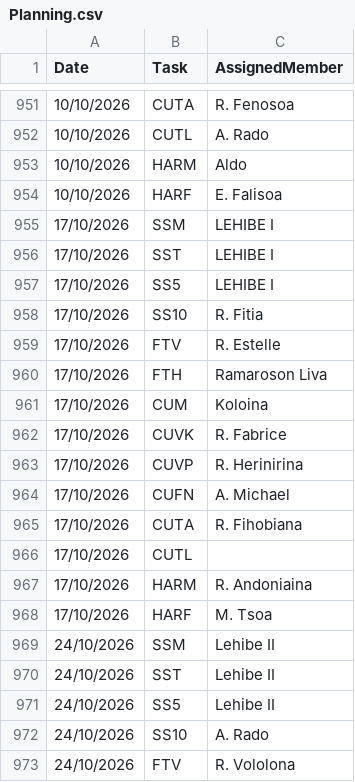
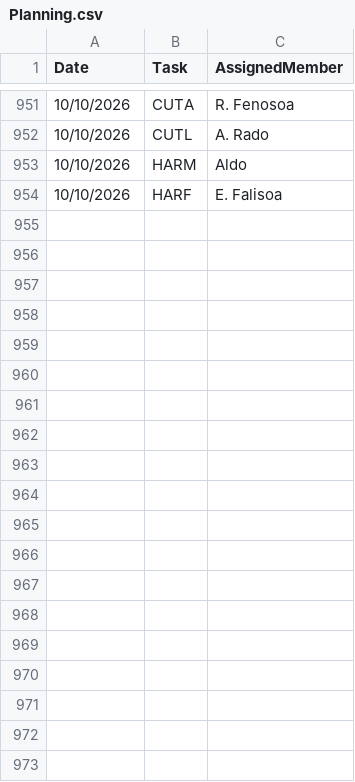
Before and after one commit to nainaw/Schedule, a CSV file: Planning.csv, drawn as a sheet; only a part is shown, gaps mark what is left out; the diff covers the shown part only.

Commit message:
Manual CRUD update on Planning.csv

```diff
--- a/Planning.csv
+++ b/Planning.csv
@@ -954,20 +954 @@ Date,Task,AssignedMember
 10/10/2026,HARF,E. Falisoa
-17/10/2026,SSM,LEHIBE I
-17/10/2026,SST,LEHIBE I
-17/10/2026,SS5,LEHIBE I
-17/10/2026,SS10,R. Fitia
-17/10/2026,FTV,R. Estelle
-17/10/2026,FTH,Ramaroson Liva
-17/10/2026,CUM,Koloina
-17/10/2026,CUVK,R. Fabrice
-17/10/2026,CUVP,R. Herinirina
-17/10/2026,CUFN,A. Michael
-17/10/2026,CUTA,R. Fihobiana
-17/10/2026,CUTL,
-17/10/2026,HARM,R. Andoniaina
-17/10/2026,HARF,M. Tsoa
-24/10/2026,SSM,Lehibe II
-24/10/2026,SST,Lehibe II
-24/10/2026,SS5,Lehibe II
-24/10/2026,SS10,A. Rado
-24/10/2026,FTV,R. Vololona
```
Also changed, not shown: 23 removed rows elsewhere in this file.
